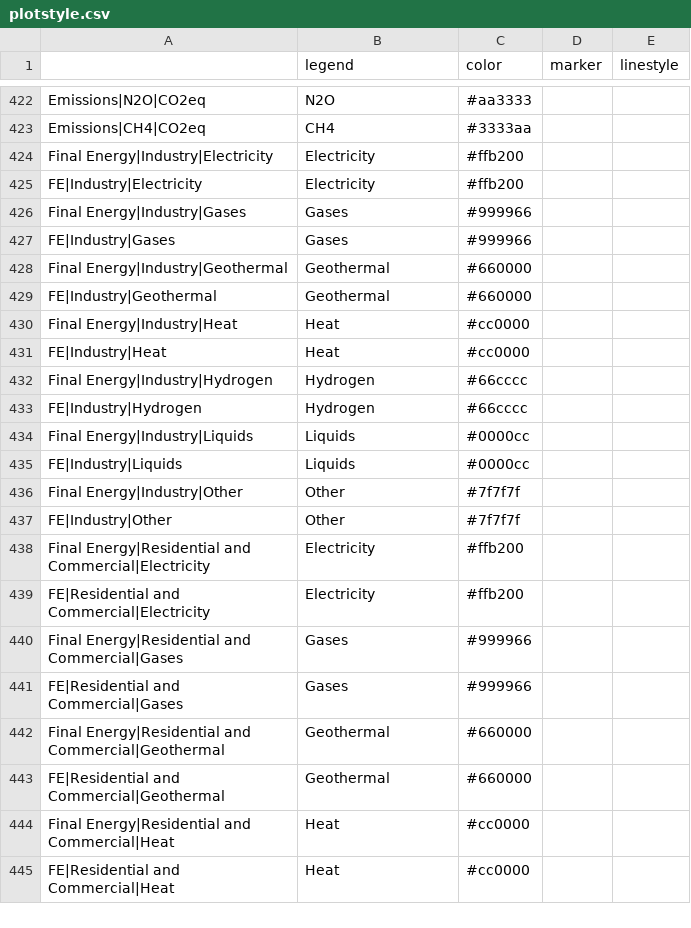
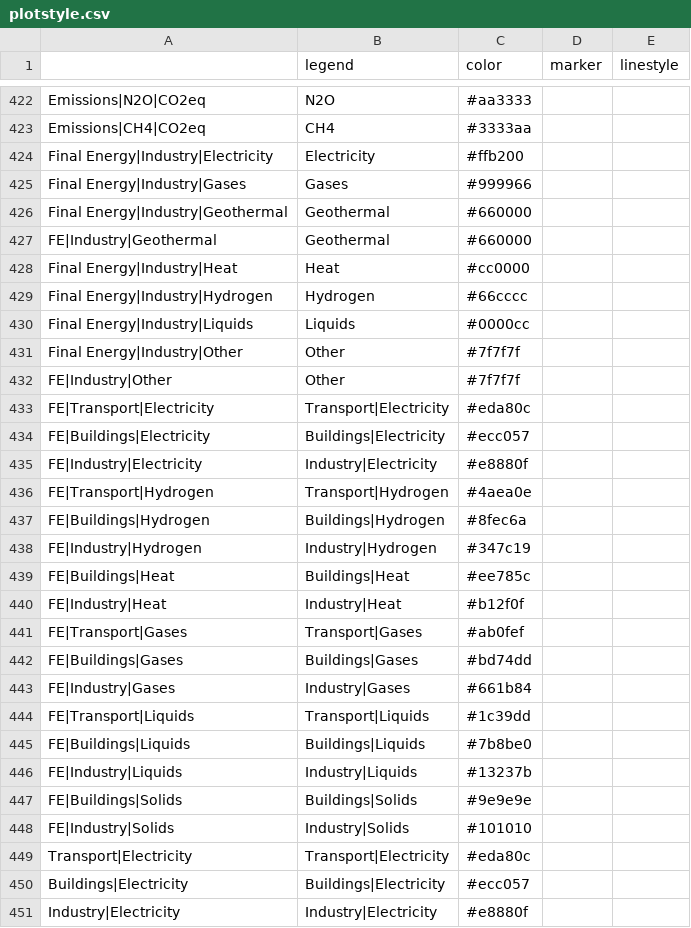
Before and after one commit to pik-piam/mip, a CSV file: inst/extdata/plotstyle.csv, drawn as a sheet; only a part is shown, gaps mark what is left out; the shorter side is filled out with more unchanged rows; removed rows and columns are numbered as before the commit, all else as after; the diff covers the shown part only; the diff names each change by its address in the sheet, - before the commit and + after, or states it on an @@ line.

Commit message:
cs2: Added colors for plots in cs2

```diff
--- a/inst/extdata/plotstyle.csv
+++ b/inst/extdata/plotstyle.csv
-row 425: FE|Industry|Electricity | Electricity | #ffb200
-row 427: FE|Industry|Gases | Gases | #999966
-row 431: FE|Industry|Heat | Heat | #cc0000
-row 433: FE|Industry|Hydrogen | Hydrogen | #66cccc
-row 435: FE|Industry|Liquids | Liquids | #0000cc
+row 433: FE|Transport|Electricity | Transport|Electricity | #eda80c
+row 434: FE|Buildings|Electricity | Buildings|Electricity | #ecc057
+row 435: FE|Industry|Electricity | Industry|Electricity | #e8880f
+row 436: FE|Transport|Hydrogen | Transport|Hydrogen | #4aea0e
+row 437: FE|Buildings|Hydrogen | Buildings|Hydrogen | #8fec6a
+row 438: FE|Industry|Hydrogen | Industry|Hydrogen | #347c19
+row 439: FE|Buildings|Heat | Buildings|Heat | #ee785c
+row 440: FE|Industry|Heat | Industry|Heat | #b12f0f
+row 441: FE|Transport|Gases | Transport|Gases | #ab0fef
+row 442: FE|Buildings|Gases | Buildings|Gases | #bd74dd
+row 443: FE|Industry|Gases | Industry|Gases | #661b84
+row 444: FE|Transport|Liquids | Transport|Liquids | #1c39dd
+row 445: FE|Buildings|Liquids | Buildings|Liquids | #7b8be0
+row 446: FE|Industry|Liquids | Industry|Liquids | #13237b
+row 447: FE|Buildings|Solids | Buildings|Solids | #9e9e9e
+row 448: FE|Industry|Solids | Industry|Solids | #101010
+row 449: Transport|Electricity | Transport|Electricity | #eda80c
+row 450: Buildings|Electricity | Buildings|Electricity | #ecc057
+row 451: Industry|Electricity | Industry|Electricity | #e8880f
```
Also changed, not shown: 13 added rows and 1 edited cell elsewhere in this file.
